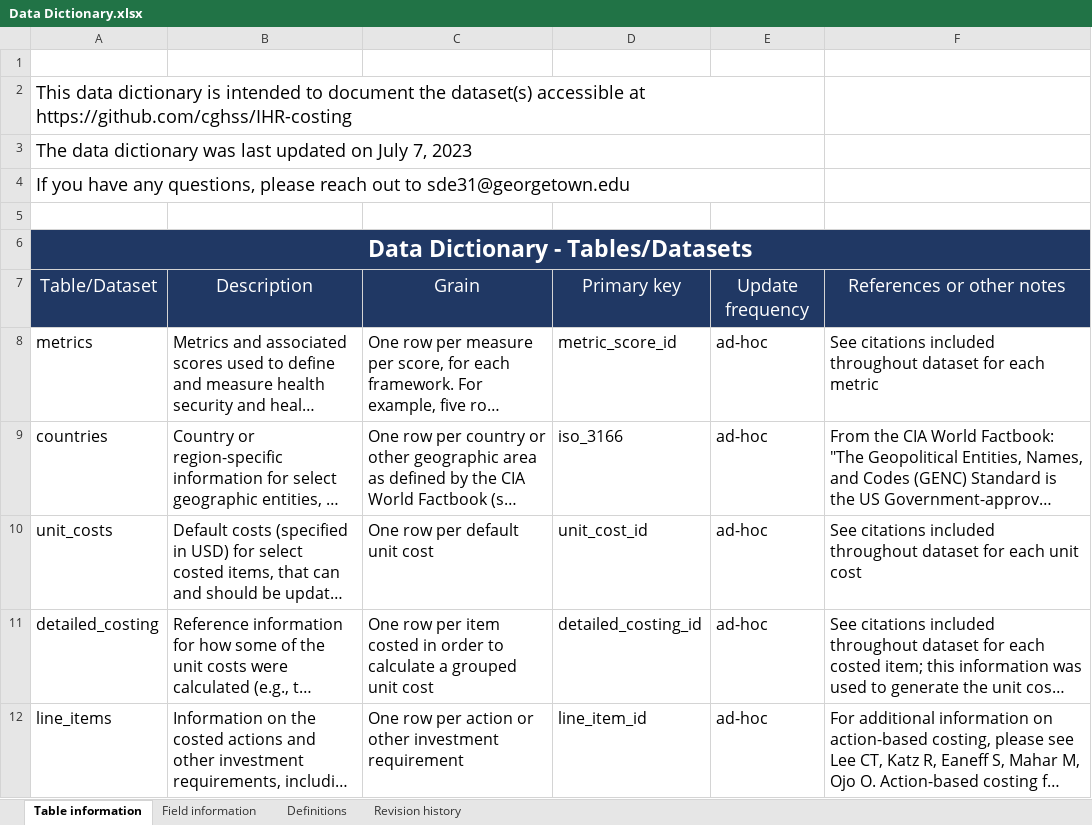
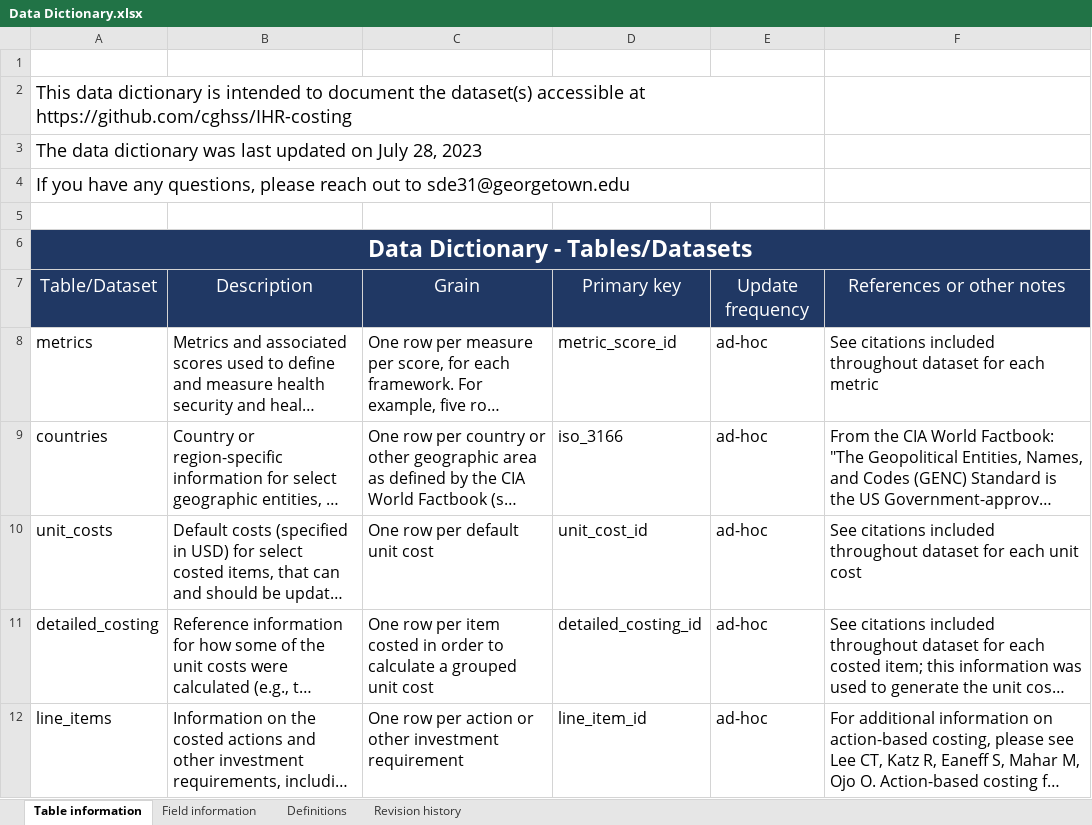
Before and after one commit to cghss/IHR-costing, an Excel workbook: data/Data Dictionary.xlsx, sheet Table information, drawn as a sheet; long unchanged cells end in …; values as stored, in another font and other column widths than the file's, no borders; the diff names each change by its address in the sheet, - before the commit and + after, or states it on an @@ line.

```diff
--- a/data/Data Dictionary.xlsx (sheet Table information)
+++ b/data/Data Dictionary.xlsx (sheet Table information)
-A3: …on July 7, 2023
+A3: …on July 28, 2023
```
Also changed, not shown: sheet Definitions, sheet Revision history, sheet Field information, 3 other files.
